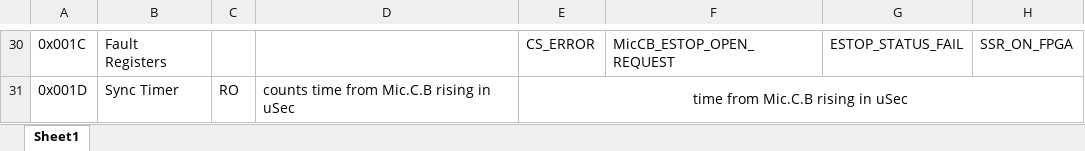
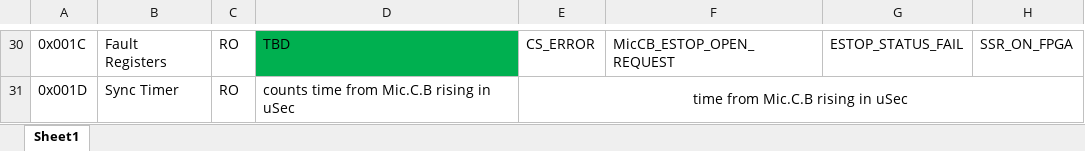
Before and after one commit to YonatanZo/RCB_Rev_B, an Excel workbook: HSID_RCB_RevB.xlsx, sheet Sheet1, drawn as a sheet; only a part is shown, gaps mark what is left out; values as stored, in another font and other column widths than the file's, no borders; the diff covers the shown part only; the diff names each change by its address in the sheet, - before the commit and + after, or states it on an @@ line.

```diff
--- a/HSID_RCB_RevB.xlsx (sheet Sheet1)
+++ b/HSID_RCB_RevB.xlsx (sheet Sheet1)
-C30: (empty)
+C30: RO
-D30: (empty)
+D30: TBD
-D30 fill: none
+D30 fill: #00B050
```
Also changed, not shown: 38 edited cells and cell formats elsewhere in this sheet, 42 other files.
